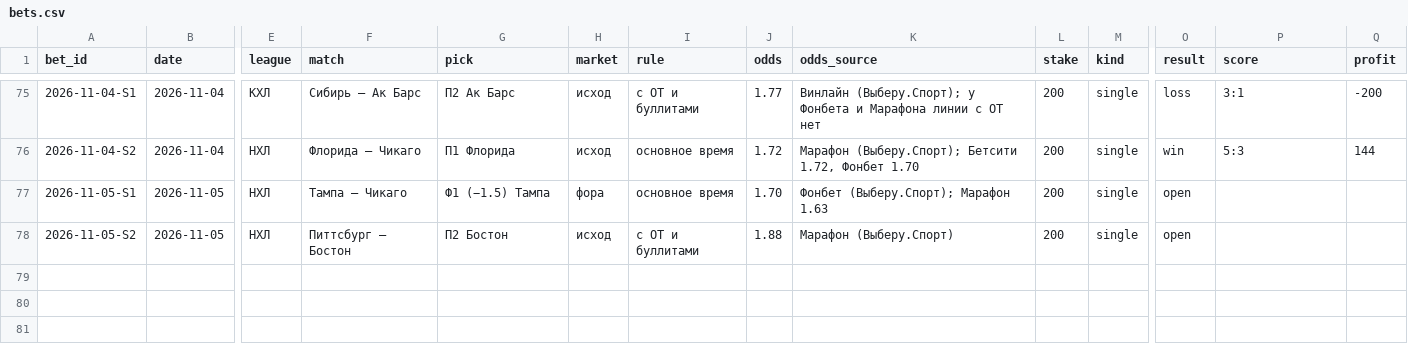
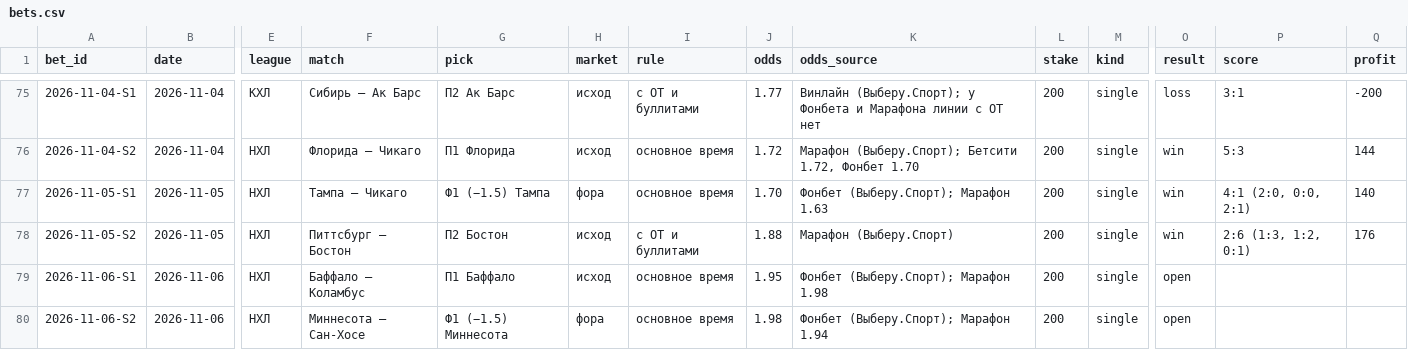
Before and after one commit to kenlampnn-prog/capper-day, a CSV file: data/bets.csv, drawn as a sheet; only a part is shown, gaps mark what is left out; rows hold the shown columns only; the diff names each change by its address in the sheet, - before the commit and + after, or states it on an @@ line.

Commit message:
Capper Day 06.11: итоги 05.11 (+316, банк 6444), купон Баффало осн. 1.95 + Миннесота −1.5 1.98; индекс КХЛ 4/4

```diff
--- a/data/bets.csv
+++ b/data/bets.csv
-O77:O78 (result): open
+O77:O78 (result): win
-P77 (score): (empty)
+P77 (score): 4:1 (2:0, 0:0, 2:1)
-Q77 (profit): (empty)
+Q77 (profit): 140
-P78 (score): (empty)
+P78 (score): 2:6 (1:3, 1:2, 0:1)
-Q78 (profit): (empty)
+Q78 (profit): 176
+row 79: 2026-11-06-S1 | 2026-11-06 | НХЛ | Баффало — Коламбус | П1 Баффало | исход | основное время | 1.95 | Фонбет (Выберу.Спорт); Марафон 1.98 | 200 | single | open
+row 80: 2026-11-06-S2 | 2026-11-06 | НХЛ | Миннесота — Сан-Хосе | Ф1 (−1.5) Миннесота | фора | основное время | 1.98 | Фонбет (Выберу.Спорт); Марафон 1.94 | 200 | single | open
```
Also changed, not shown: 13 other files.
